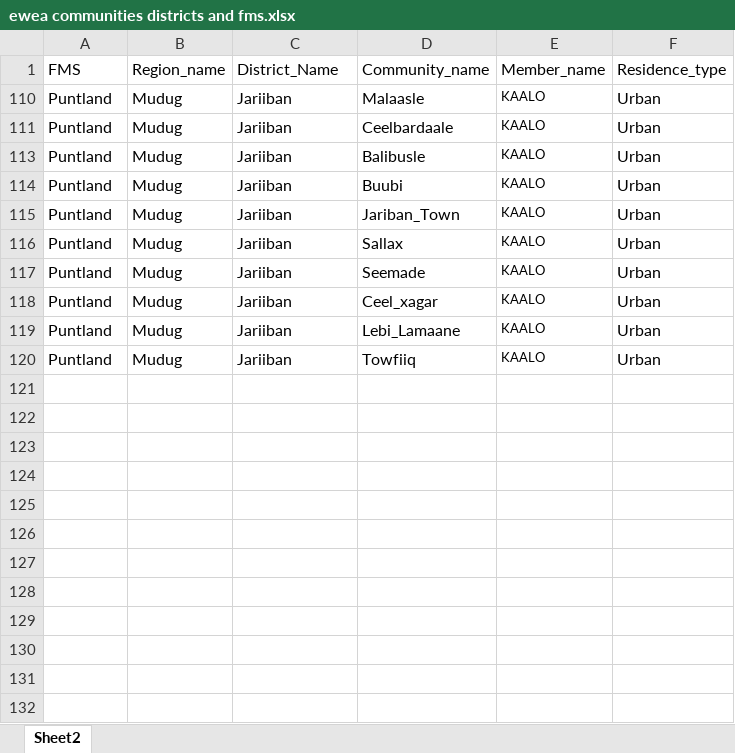
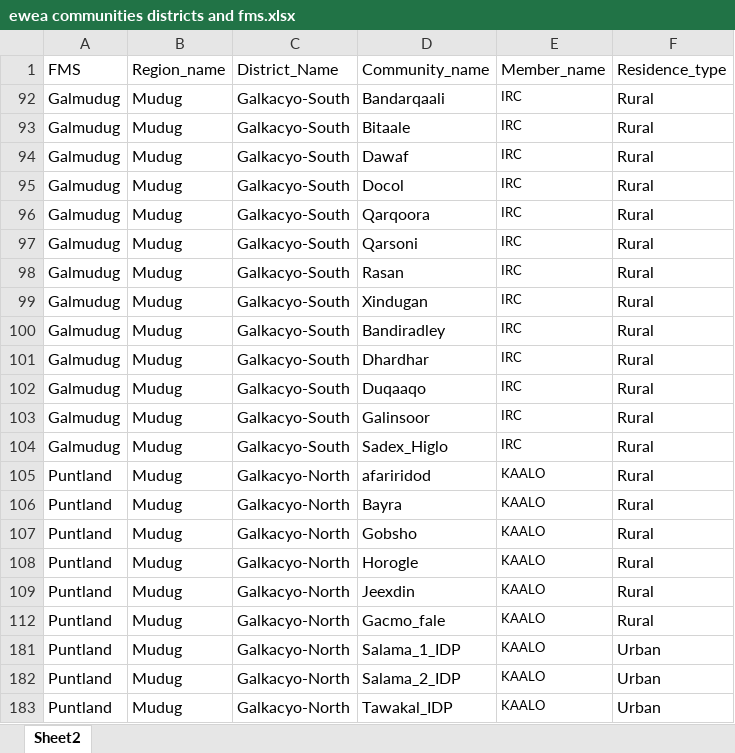
Before and after one commit to cabdallabashir/rshinycore, an Excel workbook: docs/ewea/ewea communities districts and fms.xlsx, sheet Sheet2, drawn as a sheet; values as stored, in another font and other column widths than the file's, no borders; removed rows and columns are numbered as before the commit, all else as after; the diff names each change by its address in the sheet, - before the commit and + after, or states it on an @@ line.

```diff
--- a/docs/ewea/ewea communities districts and fms.xlsx (sheet Sheet2)
+++ b/docs/ewea/ewea communities districts and fms.xlsx (sheet Sheet2)
+row 92: Galmudug | Mudug | Galkacyo-South | Bandarqaali | IRC | Rural
+row 93: Galmudug | Mudug | Galkacyo-South | Bitaale | IRC | Rural
+row 94: Galmudug | Mudug | Galkacyo-South | Dawaf | IRC | Rural
+row 95: Galmudug | Mudug | Galkacyo-South | Docol | IRC | Rural
+row 96: Galmudug | Mudug | Galkacyo-South | Qarqoora | IRC | Rural
+row 97: Galmudug | Mudug | Galkacyo-South | Qarsoni | IRC | Rural
+row 98: Galmudug | Mudug | Galkacyo-South | Rasan | IRC | Rural
+row 99: Galmudug | Mudug | Galkacyo-South | Xindugan | IRC | Rural
+row 100: Galmudug | Mudug | Galkacyo-South | Bandiradley | IRC | Rural
+row 101: Galmudug | Mudug | Galkacyo-South | Dhardhar | IRC | Rural
+row 102: Galmudug | Mudug | Galkacyo-South | Duqaaqo | IRC | Rural
+row 103: Galmudug | Mudug | Galkacyo-South | Galinsoor | IRC | Rural
+row 104: Galmudug | Mudug | Galkacyo-South | Sadex_Higlo | IRC | Rural
-C105:C109 (District_Name): Jariiban
+C105:C109 (District_Name): Galkacyo-North
-D105 (Community_name): Malaasle
+D105 (Community_name): afariridod
-F105:F109 (Residence_type): Urban
+F105:F109 (Residence_type): Rural
-D106 (Community_name): Ceelbardaale
+D106 (Community_name): Bayra
-D107 (Community_name): Balibusle
+D107 (Community_name): Gobsho
-D108 (Community_name): Buubi
+D108 (Community_name): Horogle
-D109 (Community_name): Jariban_Town
+D109 (Community_name): Jeexdin
-C112 (District_Name): Jariiban
+C112 (District_Name): Galkacyo-North
-D112 (Community_name): Sallax
+D112 (Community_name): Gacmo_fale
-F112 (Residence_type): Urban
+F112 (Residence_type): Rural
@@ row 117 hidden: Puntland | Mudug | Jariiban | Seemade | KAALO | Urban @@
-C181:C183 (District_Name): Jariiban
+C181:C183 (District_Name): Galkacyo-North
-D181 (Community_name): Ceel_xagar
+D181 (Community_name): Salama_1_IDP
-D182 (Community_name): Lebi_Lamaane
+D182 (Community_name): Salama_2_IDP
-D183 (Community_name): Towfiiq
+D183 (Community_name): Tawakal_IDP
```
Also changed, not shown: hidden cells, 2 other files.
